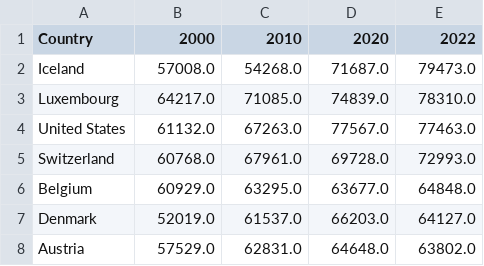
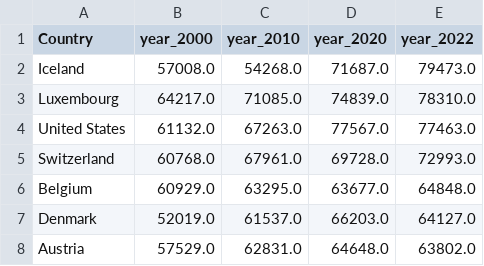
Before and after one commit to nogibjj/Jaxon-Yue-Mini-Project-5, a CSV file: Development of Average Annual Wages.csv, drawn as a sheet; only a part is shown.

```diff
--- a/Development of Average Annual Wages.csv
+++ b/Development of Average Annual Wages.csv
@@ -1,2 +1,2 @@
-Country,2000,2010,2020,2022
+Country,year_2000,year_2010,year_2020,year_2022
 Iceland ,57008.0,54268.0,71687.0,79473.0
```
Also changed, not shown: 3 other files.
